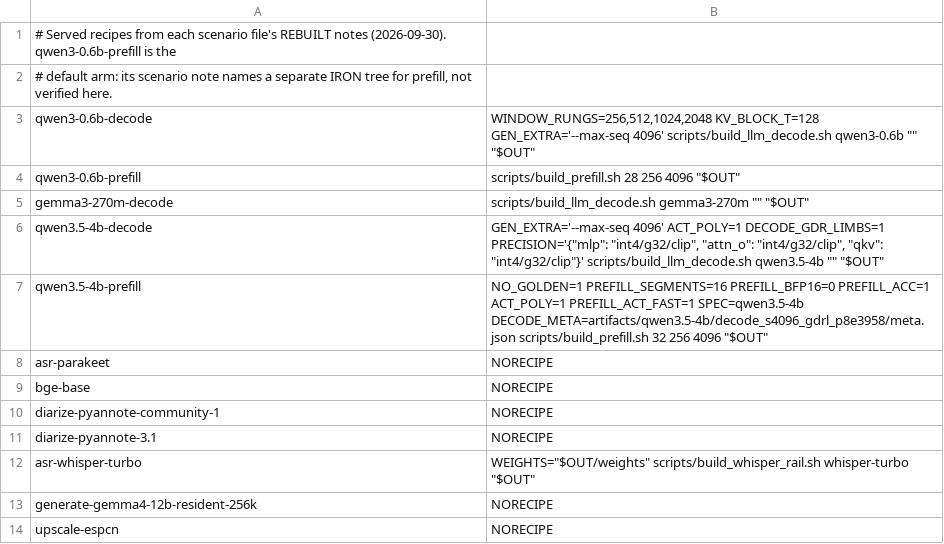
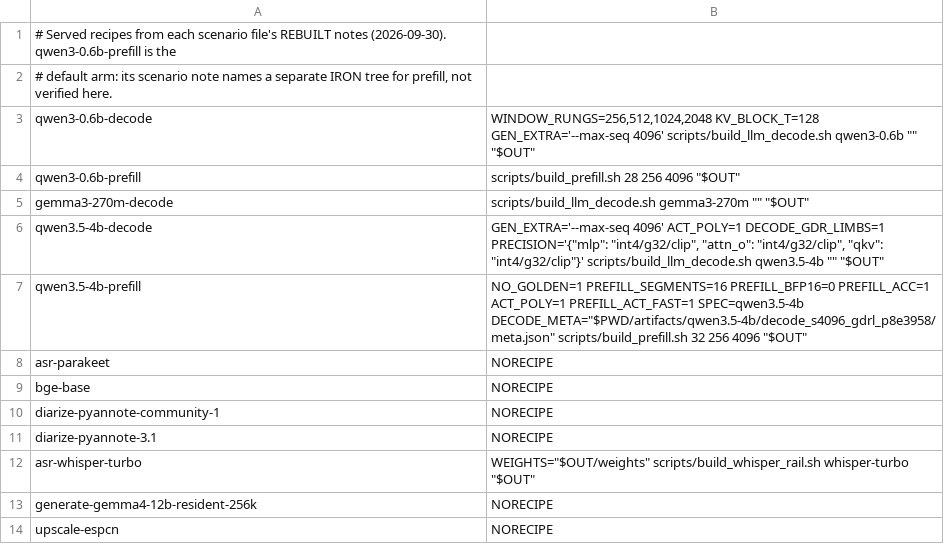
Before and after one commit to atassis/xdna-engine, a TSV file: scripts/s0_recipes.tsv, drawn as a sheet.

Commit message:
s0_recipes: absolute DECODE_META, build_prefill resolves it from its work dir

```diff
--- a/scripts/s0_recipes.tsv
+++ b/scripts/s0_recipes.tsv
@@ -6,3 +6,3 @@ gemma3-270m-decode	scripts/build_llm_decode.sh gemma3-270m "" "$OUT"
 qwen3.5-4b-decode	GEN_EXTRA='--max-seq 4096' ACT_POLY=1 DECODE_GDR_LIMBS=1 PRECISION='{"mlp": "int4/g32/clip", "attn_o": "int4/g32/clip", "qkv": "int4/g32/clip"}' scripts/build_llm_decode.sh qwen3.5-4b "" "$OUT"
-qwen3.5-4b-prefill	NO_GOLDEN=1 PREFILL_SEGMENTS=16 PREFILL_BFP16=0 PREFILL_ACC=1 ACT_POLY=1 PREFILL_ACT_FAST=1 SPEC=qwen3.5-4b DECODE_META=artifacts/qwen3.5-4b/decode_s4096_gdrl_p8e3958/meta.json scripts/build_prefill.sh 32 256 4096 "$OUT"
+qwen3.5-4b-prefill	NO_GOLDEN=1 PREFILL_SEGMENTS=16 PREFILL_BFP16=0 PREFILL_ACC=1 ACT_POLY=1 PREFILL_ACT_FAST=1 SPEC=qwen3.5-4b DECODE_META="$PWD/artifacts/qwen3.5-4b/decode_s4096_gdrl_p8e3958/meta.json" scripts/build_prefill.sh 32 256 4096 "$OUT"
 asr-parakeet	NORECIPE
```
